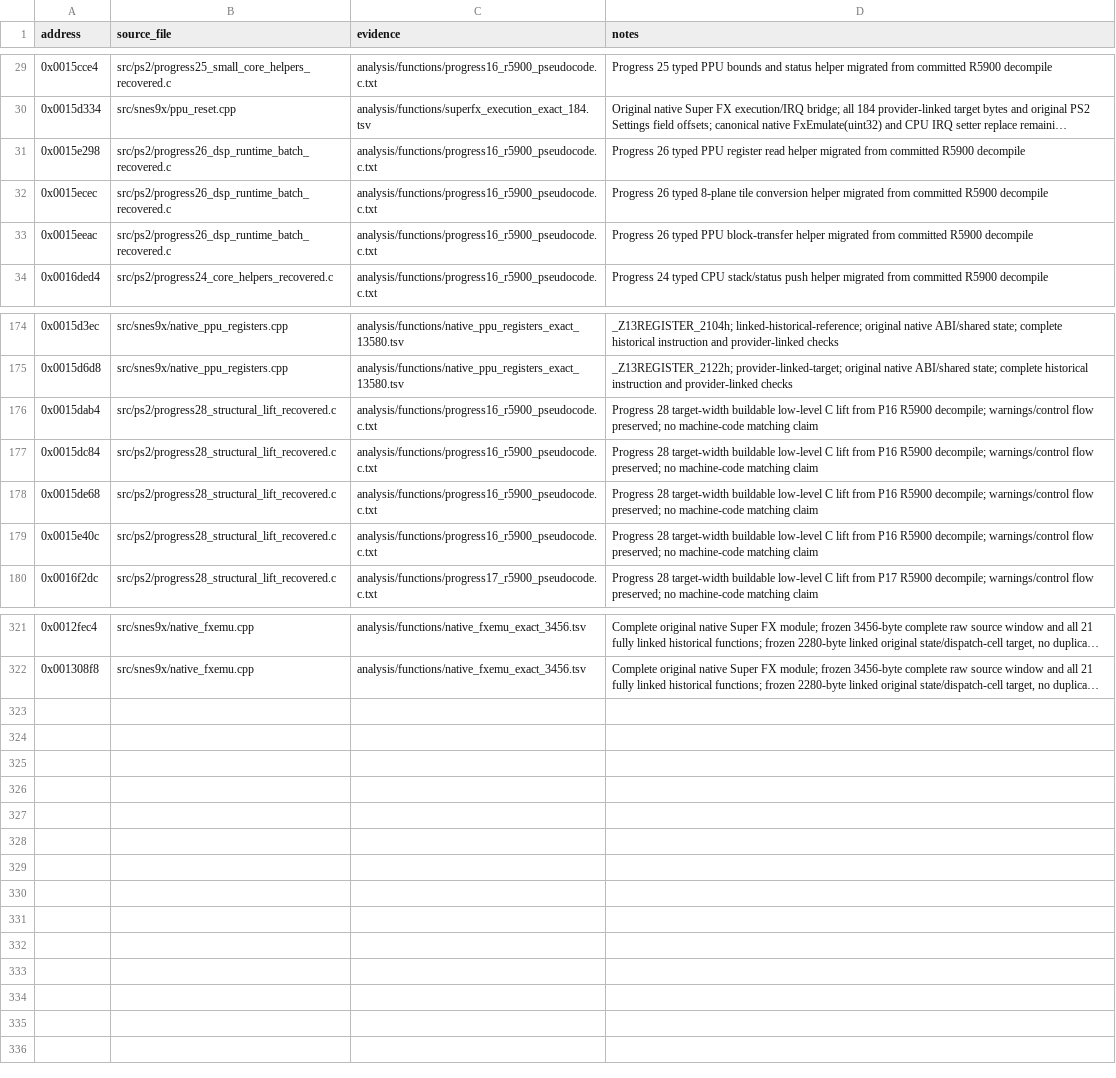
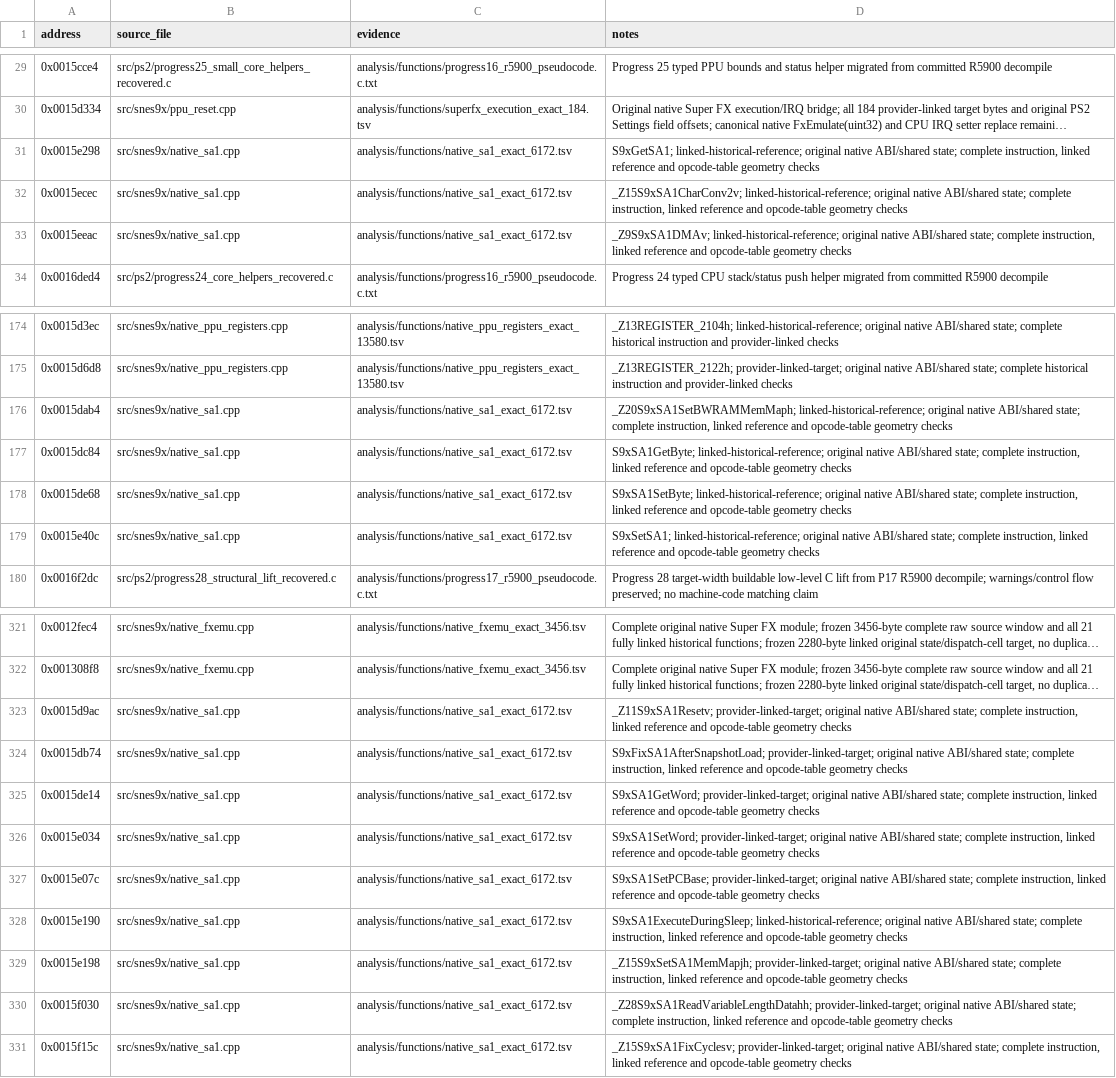
Before and after one commit to ReyFxck/SNESstation-Decomp, a CSV file: analysis/source_promotions.csv, drawn as a sheet; only a part is shown, gaps mark what is left out; long unchanged cells end in …; the diff names each change by its address in the sheet, - before the commit and + after, or states it on an @@ line.

Commit message:
Recover native SA-1 memory, register and DMA module
Reproduce all 16 selected routines (6172 bytes) against a fully linked historical reference; independently match 1632 target instruction bytes and the complete 632-byte jump-table digest. Preserve native shared state, four opcode-table providers and separate initialization ownership.

Integrate the 165th translation unit and refresh consumer provenance without changing frozen binary claims. Validate all 72 source-recovery proofs, 604 tool tests, canonical EE source compilation and namespace closure.

```diff
--- a/analysis/source_promotions.csv
+++ b/analysis/source_promotions.csv
-B31:B33 (source_file): src/ps2/progress26_dsp_runtime_batch_recovered.c
+B31:B33 (source_file): src/snes9x/native_sa1.cpp
-C31:C33 (evidence): analysis/functions/progress16_r5900_pseudocode.c.txt
+C31:C33 (evidence): analysis/functions/native_sa1_exact_6172.tsv
-D31 (notes): Progress 26 typed PPU register read helper migrated from committed R5900 decompile
+D31 (notes): S9xGetSA1; linked-historical-reference; original native ABI/shared state; complete instruction, linked reference and opcode-table geometry checks
-D32 (notes): Progress 26 typed 8-plane tile conversion helper migrated from committed R5900 decompile
+D32 (notes): _Z15S9xSA1CharConv2v; linked-historical-reference; original native ABI/shared state; complete instruction, linked reference and opcode-table geometry checks
-D33 (notes): Progress 26 typed PPU block-transfer helper migrated from committed R5900 decompile
+D33 (notes): _Z9S9xSA1DMAv; linked-historical-reference; original native ABI/shared state; complete instruction, linked reference and opcode-table geometry checks
-B176:B179 (source_file): src/ps2/progress28_structural_lift_recovered.c
+B176:B179 (source_file): src/snes9x/native_sa1.cpp
-C176:C179 (evidence): analysis/functions/progress16_r5900_pseudocode.c.txt
+C176:C179 (evidence): analysis/functions/native_sa1_exact_6172.tsv
-D176 (notes): Progress 28 target-width buildable low-level C lift from P16 R5900 decompile; warnings/control flow preserved; no machine-code matching claim
+D176 (notes): _Z20S9xSA1SetBWRAMMemMaph; linked-historical-reference; original native ABI/shared state; complete instruction, linked reference and opcode-table geometry checks
-D177 (notes): Progress 28 target-width buildable low-level C lift from P16 R5900 decompile; warnings/control flow preserved; no machine-code matching claim
+D177 (notes): S9xSA1GetByte; linked-historical-reference; original native ABI/shared state; complete instruction, linked reference and opcode-table geometry checks
-D178 (notes): Progress 28 target-width buildable low-level C lift from P16 R5900 decompile; warnings/control flow preserved; no machine-code matching claim
+D178 (notes): S9xSA1SetByte; linked-historical-reference; original native ABI/shared state; complete instruction, linked reference and opcode-table geometry checks
-D179 (notes): Progress 28 target-width buildable low-level C lift from P16 R5900 decompile; warnings/control flow preserved; no machine-code matching claim
+D179 (notes): S9xSetSA1; linked-historical-reference; original native ABI/shared state; complete instruction, linked reference and opcode-table geometry checks
+row 323: 0x0015d9ac | src/snes9x/native_sa1.cpp | analysis/functions/native_sa1_exact_6172.tsv | _Z11S9xSA1Resetv; provider-linked-target; original native ABI/shared state; complete instruction, linked reference and opcode-table geometry checks
+row 324: 0x0015db74 | src/snes9x/native_sa1.cpp | analysis/functions/native_sa1_exact_6172.tsv | S9xFixSA1AfterSnapshotLoad; provider-linked-target; original native ABI/shared state; complete instruction, linked reference and opcode-table geometry checks
+row 325: 0x0015de14 | src/snes9x/native_sa1.cpp | analysis/functions/native_sa1_exact_6172.tsv | S9xSA1GetWord; provider-linked-target; original native ABI/shared state; complete instruction, linked reference and opcode-table geometry checks
+row 326: 0x0015e034 | src/snes9x/native_sa1.cpp | analysis/functions/native_sa1_exact_6172.tsv | S9xSA1SetWord; provider-linked-target; original native ABI/shared state; complete instruction, linked reference and opcode-table geometry checks
+row 327: 0x0015e07c | src/snes9x/native_sa1.cpp | analysis/functions/native_sa1_exact_6172.tsv | S9xSA1SetPCBase; provider-linked-target; original native ABI/shared state; complete instruction, linked reference and opcode-table geometry checks
+row 328: 0x0015e190 | src/snes9x/native_sa1.cpp | analysis/functions/native_sa1_exact_6172.tsv | S9xSA1ExecuteDuringSleep; linked-historical-reference; original native ABI/shared state; complete instruction, linked reference and opcode-table geometry checks
+row 329: 0x0015e198 | src/snes9x/native_sa1.cpp | analysis/functions/native_sa1_exact_6172.tsv | _Z15S9xSetSA1MemMapjh; provider-linked-target; original native ABI/shared state; complete instruction, linked reference and opcode-table geometry checks
+row 330: 0x0015f030 | src/snes9x/native_sa1.cpp | analysis/functions/native_sa1_exact_6172.tsv | _Z28S9xSA1ReadVariableLengthDatahh; provider-linked-target; original native ABI/shared state; complete instruction, linked reference and opcode-table geometry checks
+row 331: 0x0015f15c | src/snes9x/native_sa1.cpp | analysis/functions/native_sa1_exact_6172.tsv | _Z15S9xSA1FixCyclesv; provider-linked-target; original native ABI/shared state; complete instruction, linked reference and opcode-table geometry checks
```
Also changed, not shown: analysis/link_identity/link_contracts.tsv, analysis/source_readiness.csv, 39 other files.
